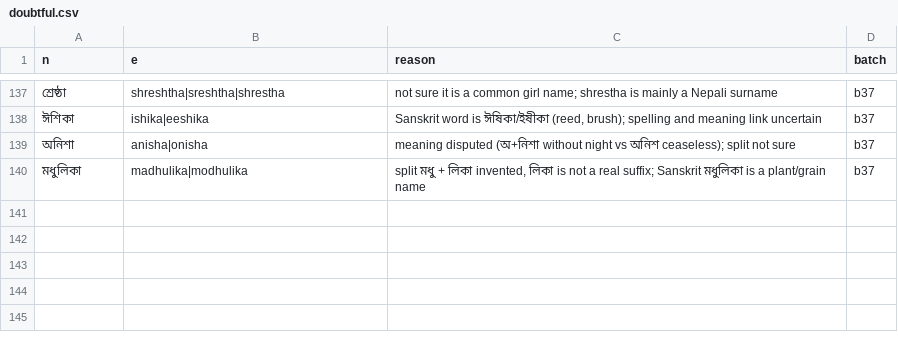
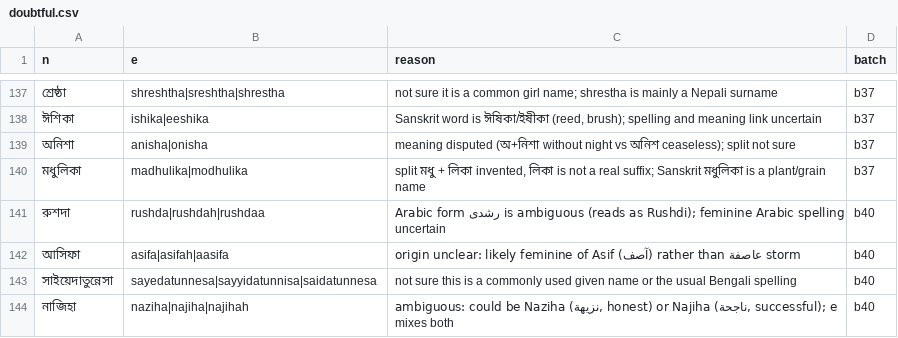
Before and after one commit to Gyanmokshaa/ubiquitous-parakeet, a CSV file: namkotha-names/doubtful.csv, drawn as a sheet; only a part is shown, gaps mark what is left out; the diff names each change by its address in the sheet, - before the commit and + after, or states it on an @@ line.

```diff
--- a/namkotha-names/doubtful.csv
+++ b/namkotha-names/doubtful.csv
+row 141: রুশদা | rushda|rushdah|rushdaa | Arabic form رشدى is ambiguous (reads as Rushdi); feminine Arabic spelling uncertain | b40
+row 142: আসিফা | asifa|asifah|aasifa | origin unclear: likely feminine of Asif (آصف) rather than عاصفة storm | b40
+row 143: সাইয়েদাতুন্নেসা | sayedatunnesa|sayyidatunnisa|saidatunnesa | not sure this is a commonly used given name or the usual Bengali spelling | b40
+row 144: নাজিহা | naziha|najiha|najihah | ambiguous: could be Naziha (نزيهة, honest) or Najiha (ناجحة, successful); e mixes both | b40
```
Also changed, not shown: 12 other files.
